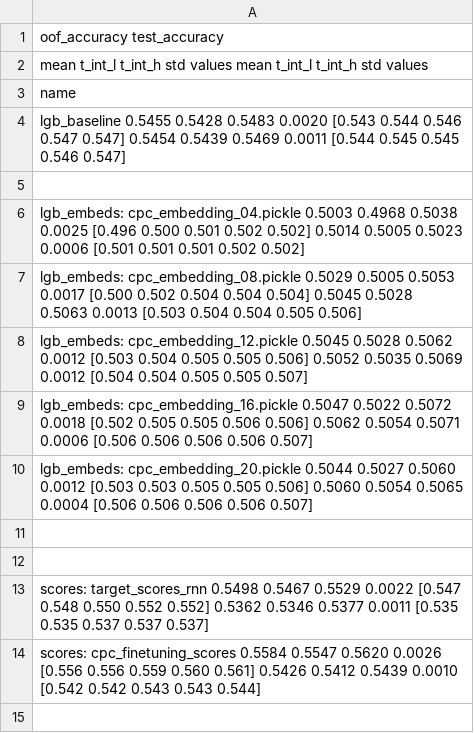
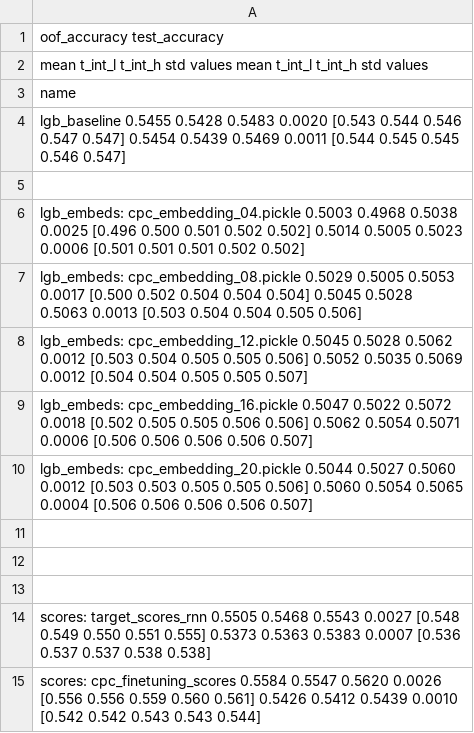
Before and after one commit to sberbank-ai-lab/pytorch-lifestream, a CSV file: experiments/scenario_x5/results/scenario_x5.csv, drawn as a sheet.

Commit message:
fit_target tuning

```diff
--- a/experiments/scenario_x5/results/scenario_x5.csv
+++ b/experiments/scenario_x5/results/scenario_x5.csv
@@ -12,3 +12,4 @@ lgb_embeds: cpc_embedding_20.pickle       0.5044  0.5027  0.5060 0.0012  [0.503
 
-scores: target_scores_rnn                 0.5498  0.5467  0.5529 0.0022  [0.547 0.548 0.550 0.552 0.552]        0.5362  0.5346  0.5377 0.0011  [0.535 0.535 0.537 0.537 0.537]
+
+scores: target_scores_rnn                 0.5505  0.5468  0.5543 0.0027  [0.548 0.549 0.550 0.551 0.555]        0.5373  0.5363  0.5383 0.0007  [0.536 0.537 0.537 0.538 0.538]
 scores: cpc_finetuning_scores             0.5584  0.5547  0.5620 0.0026  [0.556 0.556 0.559 0.560 0.561]        0.5426  0.5412  0.5439 0.0010  [0.542 0.542 0.543 0.543 0.544]
```
Also changed, not shown: 2 other files.
